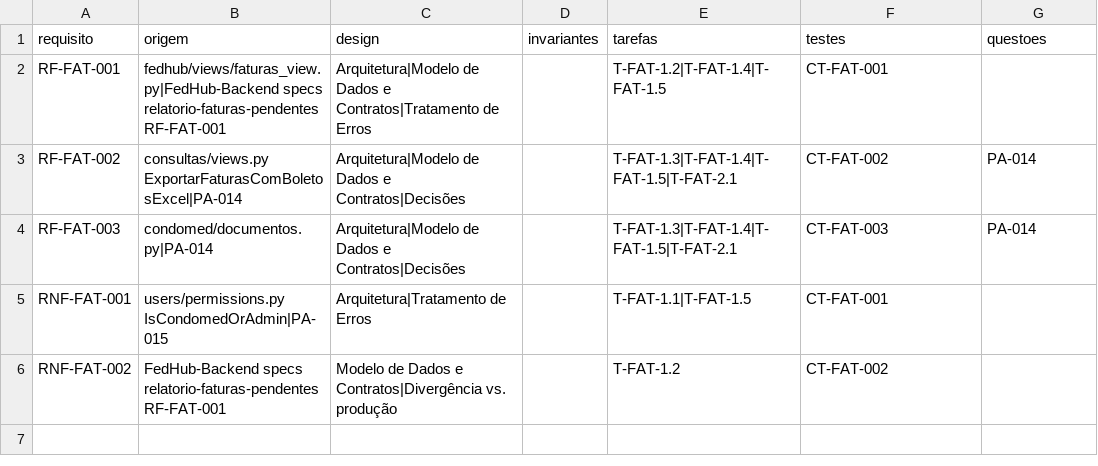
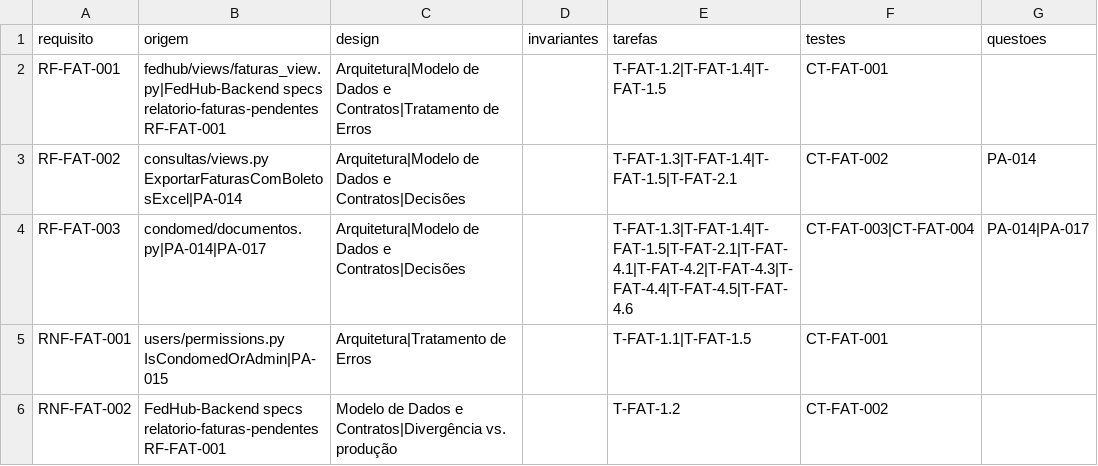
Before and after one commit to Fedcorp-Desenvolvimentos/FedConnect-Back-End, a CSV file: specs/relatorio-faturas-pendentes/matriz.csv, drawn as a sheet.

```diff
--- a/specs/relatorio-faturas-pendentes/matriz.csv
+++ b/specs/relatorio-faturas-pendentes/matriz.csv
@@ -3,3 +3,3 @@ RF-FAT-001;fedhub/views/faturas_view.py|FedHub-Backend specs relatorio-faturas-p
 RF-FAT-002;consultas/views.py ExportarFaturasComBoletosExcel|PA-014;Arquitetura|Modelo de Dados e Contratos|Decisões;;T-FAT-1.3|T-FAT-1.4|T-FAT-1.5|T-FAT-2.1;CT-FAT-002;PA-014
-RF-FAT-003;condomed/documentos.py|PA-014;Arquitetura|Modelo de Dados e Contratos|Decisões;;T-FAT-1.3|T-FAT-1.4|T-FAT-1.5|T-FAT-2.1;CT-FAT-003;PA-014
+RF-FAT-003;condomed/documentos.py|PA-014|PA-017;Arquitetura|Modelo de Dados e Contratos|Decisões;;T-FAT-1.3|T-FAT-1.4|T-FAT-1.5|T-FAT-2.1|T-FAT-4.1|T-FAT-4.2|T-FAT-4.3|T-FAT-4.4|T-FAT-4.5|T-FAT-4.6;CT-FAT-003|CT-FAT-004;PA-014|PA-017
 RNF-FAT-001;users/permissions.py IsCondomedOrAdmin|PA-015;Arquitetura|Tratamento de Erros;;T-FAT-1.1|T-FAT-1.5;CT-FAT-001;
```
Also changed, not shown: 6 other files.
